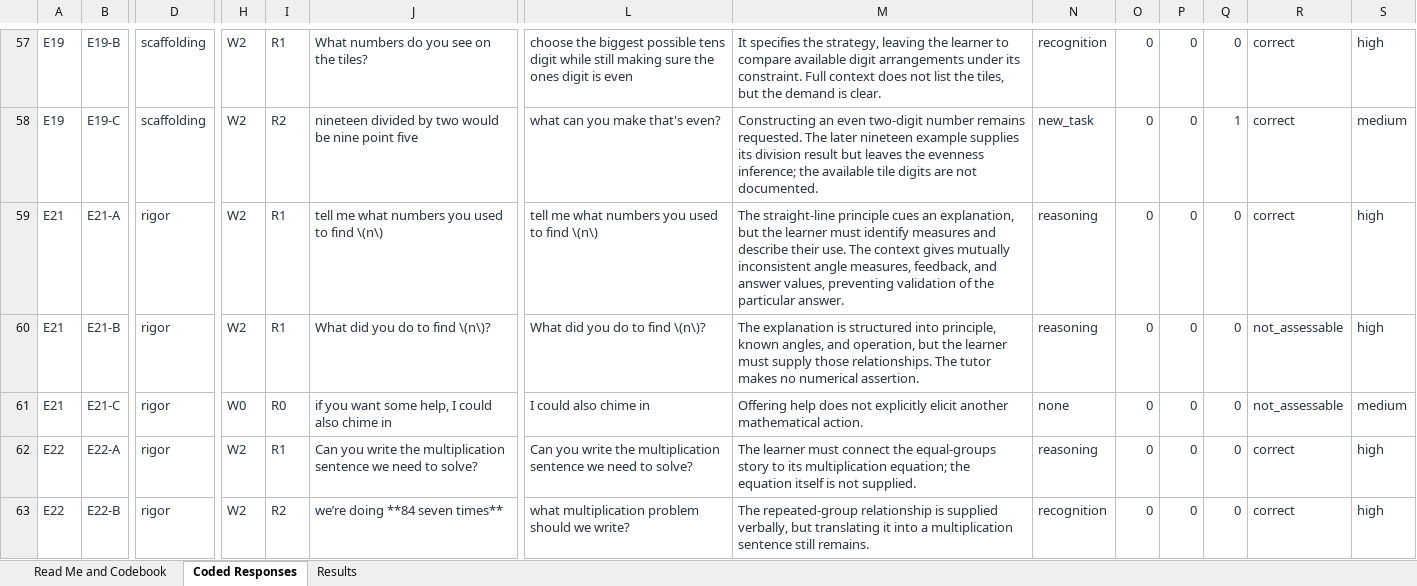
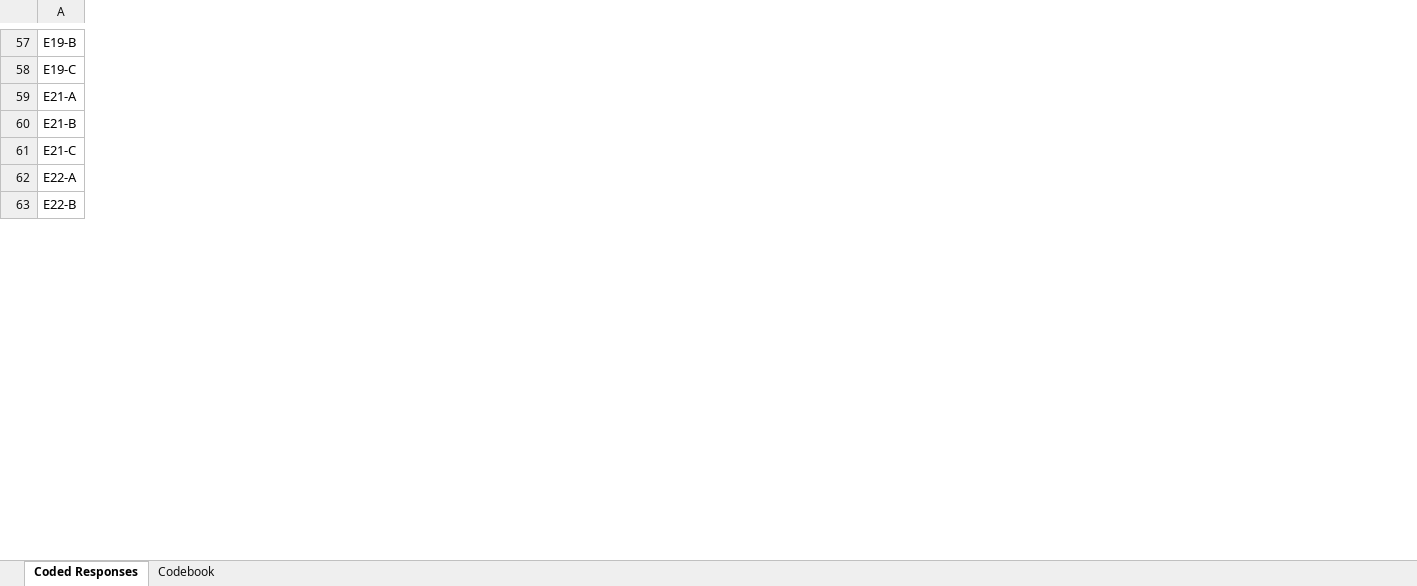
Before and after one commit to shayanahmad7/tutormoments-decision-router, an Excel workbook: paper/qualitative-study/Qualitative Coding and Results.xlsx, sheet Coded Responses, drawn as a sheet; only a part is shown, gaps mark what is left out; values as stored, in another font and other column widths than the file's, no borders; conditional formats and table styles not drawn; removed rows and columns are numbered as before the commit, all else as after; the diff covers the shown part only; the diff names each change by its address in the sheet, - before the commit and + after, or states it on an @@ line.

Commit message:
Simplify coding workbook and document confirmed team consensus review

```diff
--- a/paper/qualitative-study/Qualitative Coding and Results.xlsx (sheet Coded Responses)
+++ b/paper/qualitative-study/Qualitative Coding and Results.xlsx (sheet Coded Responses)
-sheet tab: Read Me and Codebook
-sheet tab: Results
+sheet tab: Codebook
-column A, rows 57-63: E19 | E19 | E21 | E21 | E21 | E22 | E22
-column D, rows 57-63: scaffolding | scaffolding | rigor | rigor | rigor | rigor | rigor
-column H, rows 57-63: W2 | W2 | W2 | W2 | W0 | W2 | W2
-column I, rows 57-63: R1 | R2 | R1 | R1 | R0 | R1 | R2
-column J, rows 57-63: What numbers do you see on the tiles? | nineteen divided by two would be nine point five | tell me what numbers you used to find \(n\) | What did you do to find \(n\)? | if you want some help, I could also chime in | Can you write the multiplication sentence we need to solve? | we’re doing **84 seven times**
-column L, rows 57-63: choose the biggest possible tens digit while still making sure the ones digit is even | what can you make that's even? | tell me what numbers you used to find \(n\) | What did you do to find \(n\)? | I could also chime in | Can you write the multiplication sentence we need to solve? | what multiplication problem should we write?
-column M, rows 57-63: It specifies the strategy, leaving the learner to compare available digit arrangements under its constraint. Full context does not list the tiles, but the demand is clear. | Constructing an even two-digit number remains requested. The later nineteen example supplies its division result but leaves the evenness inference; the available tile digits are not documented. | The straight-line principle cues an explanation, but the learner must identify measures and describe their use. The context gives mutually inconsistent angle measures, feedback, and answer values, preventing validation of the particular answer. | The explanation is structured into principle, known angles, and operation, but the learner must supply those relationships. The tutor makes no numerical assertion. | Offering help does not explicitly elicit another mathematical action. | The learner must connect the equal-groups story to its multiplication equation; the equation itself is not supplied. | The repeated-group relationship is supplied verbally, but translating it into a multiplication sentence still remains.
-column N, rows 57-63: recognition | new_task | reasoning | reasoning | none | reasoning | recognition
-column O, rows 57-63: all 0
-column P, rows 57-63: all 0
-column Q, rows 57-63: 0 | 1 | 0 | 0 | 0 | 0 | 0
-column R, rows 57-63: correct | correct | correct | not_assessable | not_assessable | correct | correct
-column S, rows 57-63: high | medium | high | high | medium | high | high
-A57:A63 text colour: #283443
+A57:A63 text colour: black
```
Also changed, not shown: 1 added row, 1 removed row, 3 removed columns and cell formats elsewhere in this sheet, 4 other files.
